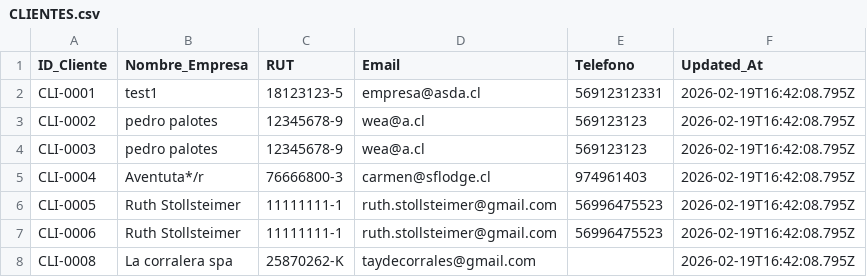
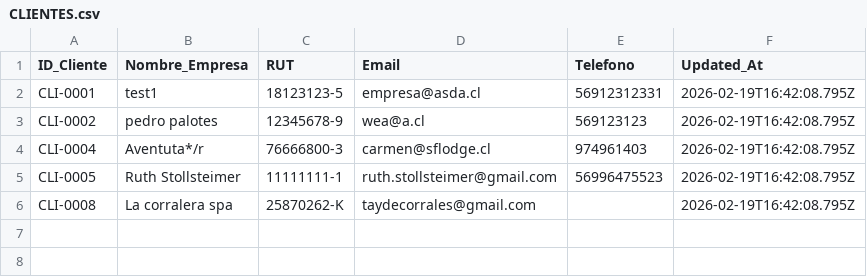
Before and after one commit to jpcosec/Cotizador, a CSV file: data/init/CLIENTES.csv, drawn as a sheet; the diff names each change by its address in the sheet, - before the commit and + after, or states it on an @@ line.

```diff
--- a/data/init/CLIENTES.csv
+++ b/data/init/CLIENTES.csv
-row 4: CLI-0003 | pedro palotes | 12345678-9 | wea@a.cl | 569123123 | 2026-02-19T16:42:08.795Z
-row 7: CLI-0006 | Ruth Stollsteimer | 11111111-1 | ruth.stollsteimer@gmail.com | 56996475523 | 2026-02-19T16:42:08.795Z
```
Also changed, not shown: 45 other files.
